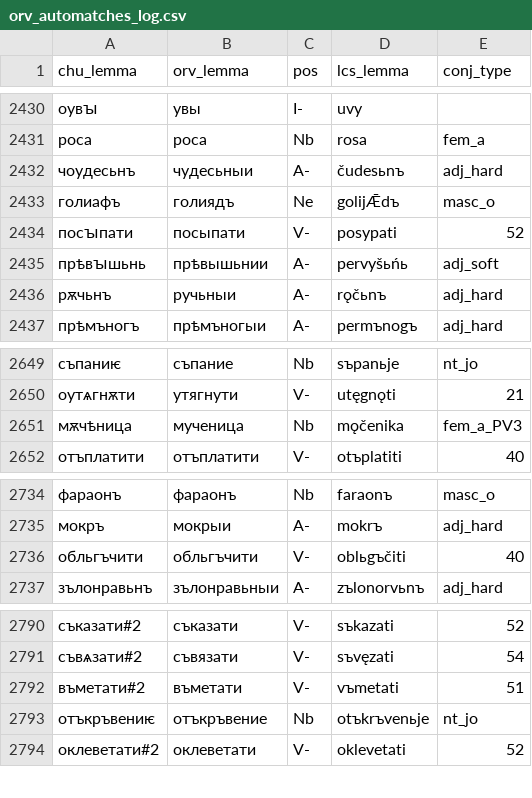
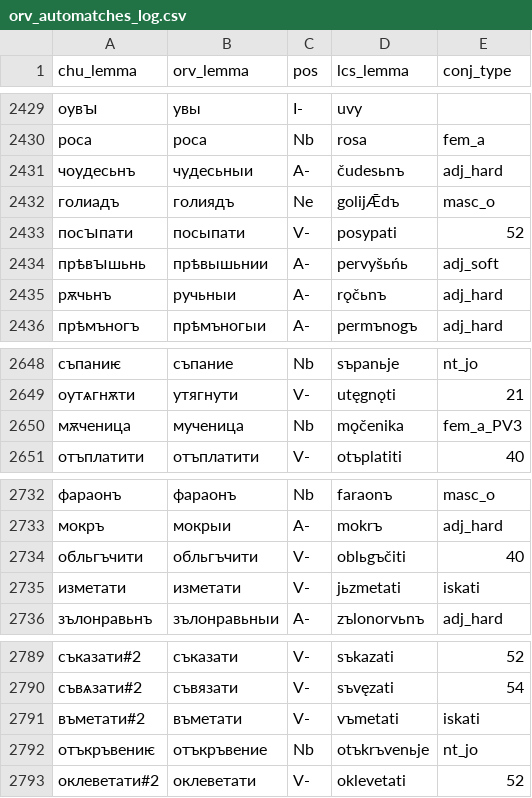
Before and after one commit to 12401453/torot_2023, a CSV file: lemma_lists/orv_automatches_log.csv, drawn as a sheet; only a part is shown, gaps mark what is left out; the diff covers the shown part only.

```diff
--- a/lemma_lists/orv_automatches_log.csv
+++ b/lemma_lists/orv_automatches_log.csv
@@ -2432,3 +2431,3 @@ chu_lemma|orv_lemma|pos|lcs_lemma|conj_type
 чоудесьнъ|чудесьныи|A-|čudesьnъ|adj_hard
-голиафъ|голиядъ|Ne|golijǢdъ|masc_o
+голиадъ|голиядъ|Ne|golijǢdъ|masc_o
 посꙑпати|посыпати|V-|posypati|52
@@ -2650,3 +2649,3 @@ chu_lemma|orv_lemma|pos|lcs_lemma|conj_type
 оутѧгнѫти|утягнути|V-|utęgnǫti|21
-мѫчѣница|мученица|Nb|mǫčenika|fem_a_PV3
+мѫченица|мученица|Nb|mǫčenika|fem_a_PV3
 отъплатити|отъплатити|V-|otъplatiti|40
@@ -2736,2 +2734,3 @@ chu_lemma|orv_lemma|pos|lcs_lemma|conj_type
 обльгъчити|обльгъчити|V-|oblьgъčiti|40
+изметати|изметати|V-|jьzmetati|iskati
 зълонравьнъ|зълонравьныи|A-|zъlonorvьnъ|adj_hard
@@ -2791,3 +2790,3 @@ chu_lemma|orv_lemma|pos|lcs_lemma|conj_type
 съвѧзати#2|съвязати|V-|sъvęzati|54
-въметати#2|въметати|V-|vъmetati|51
+въметати#2|въметати|V-|vъmetati|iskati
 отъкръвениѥ|отъкръвение|Nb|otъkrъvenьje|nt_jo
```
Also changed, not shown: 7 added rows and 3 removed rows elsewhere in this file, greek_alignment/grc_lemmas.csv, lemma_lists/lcs_lemmas_master_DO_NOT_USE.csv, 37 other files.
